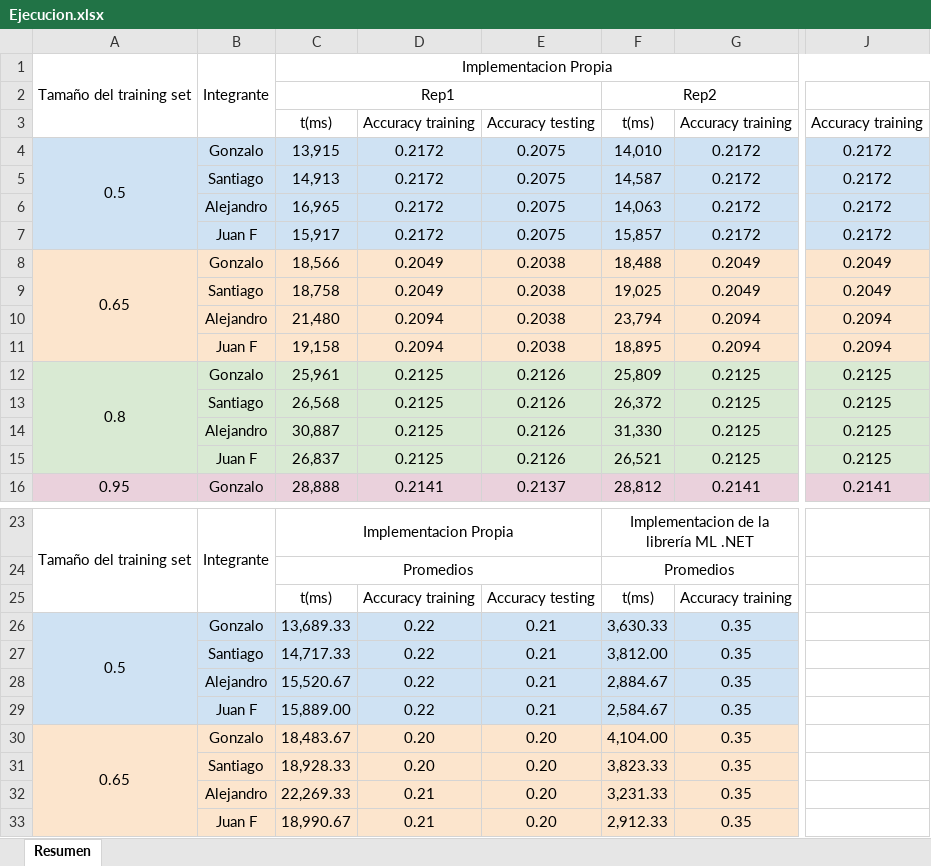
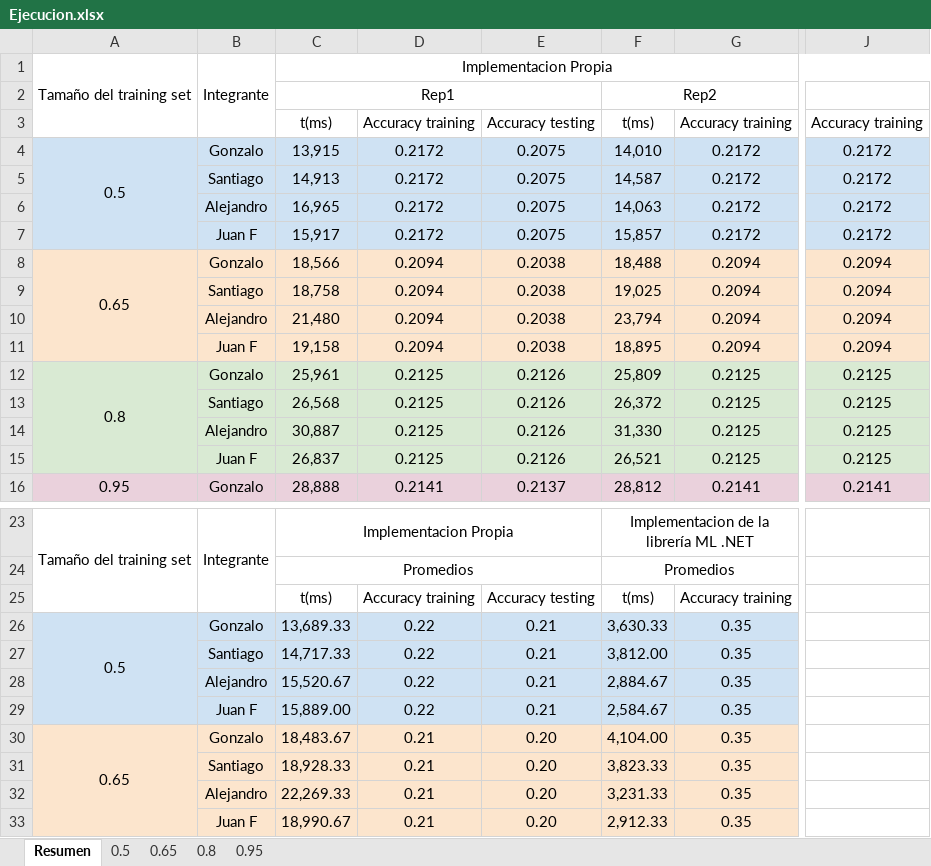
Before and after one commit to SantiRodas/house-sales-analytics, an Excel workbook: experiment/Ejecucion.xlsx, sheet Resumen, drawn as a sheet; only a part is shown, gaps mark what is left out; values as stored, in another font and other column widths than the file's, no borders; charts and pictures not drawn; the diff names each change by its address in the sheet, - before the commit and + after, or states it on an @@ line.

```diff
--- a/experiment/Ejecucion.xlsx (sheet Resumen)
+++ b/experiment/Ejecucion.xlsx (sheet Resumen)
+sheet tab: 0.5
+sheet tab: 0.65
+sheet tab: 0.8
+sheet tab: 0.95
-D8:D9: 0.2049
+D8:D9: 0.2094
-G8:G9: 0.2049
+G8:G9: 0.2094
-J8:J9: 0.2049
+J8:J9: 0.2094
-D30:D31: 0.20
+D30:D31: 0.21
```
Also changed, not shown: charts or pictures, 1 other file.
